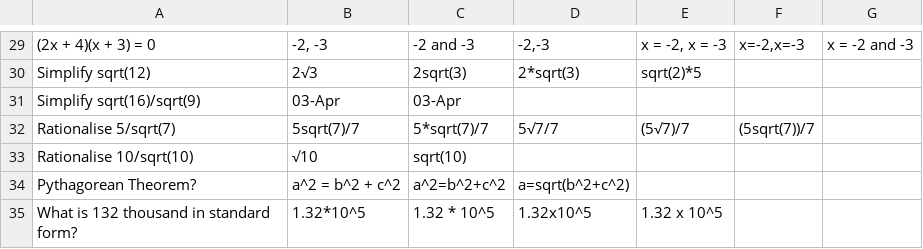
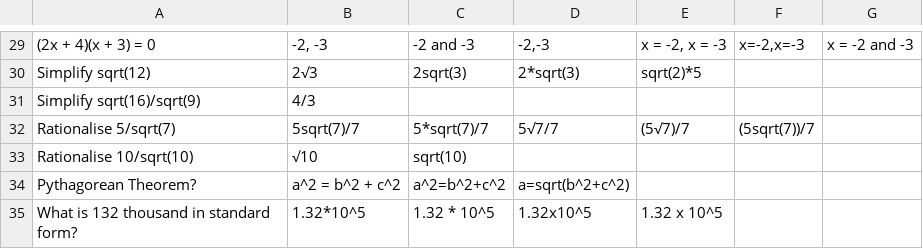
Before and after one commit to adampy/trivia, a CSV file: GCSEMaths.csv, drawn as a sheet; only a part is shown, gaps mark what is left out; the diff names each change by its address in the sheet, - before the commit and + after, or states it on an @@ line.

Commit message:
Update GCSEMaths.csv

```diff
--- a/GCSEMaths.csv
+++ b/GCSEMaths.csv
-B31: 03-Apr
+B31: 4/3
-C31: 03-Apr
+C31: (empty)
```
